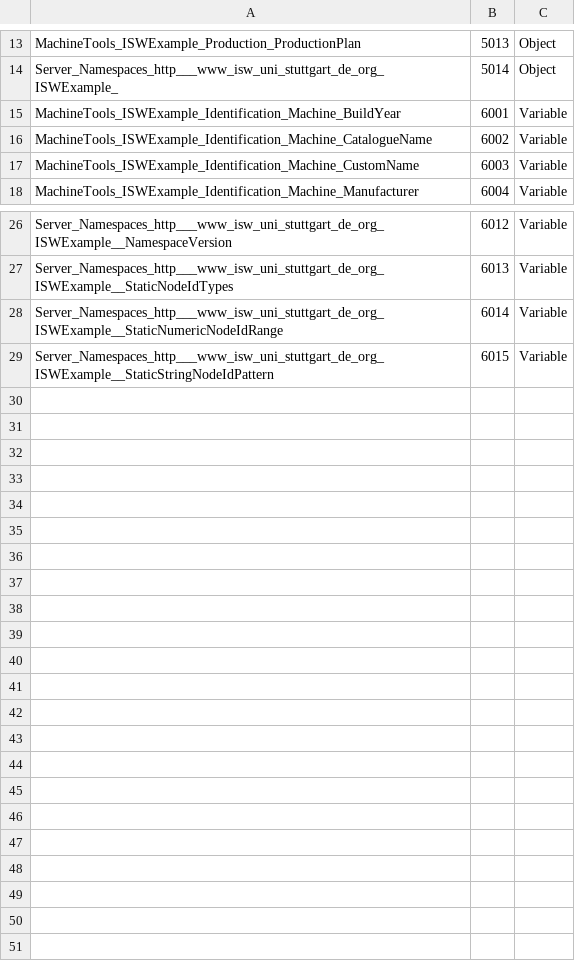
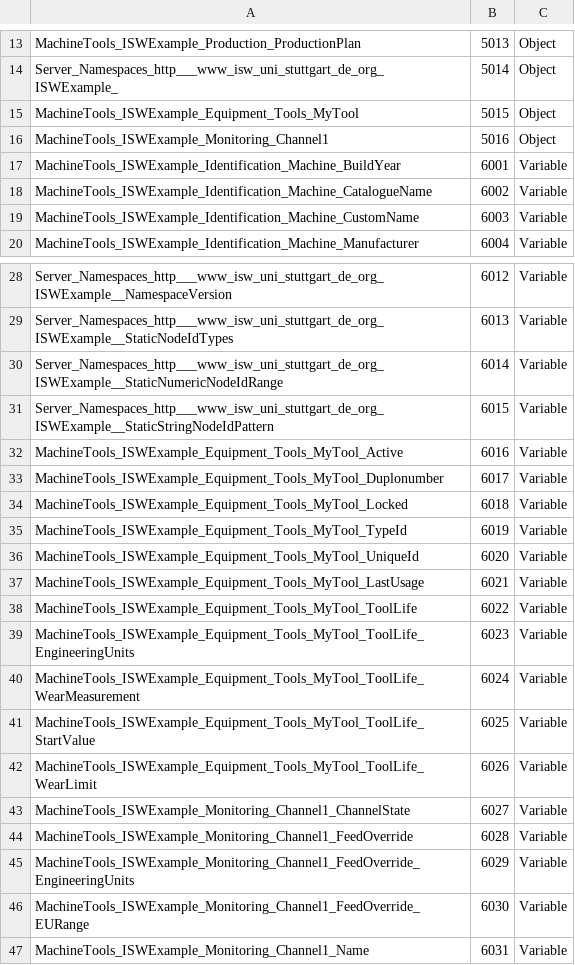
Before and after one commit to umati/Sample-Server, a CSV file: model/iswexample.csv, drawn as a sheet; only a part is shown, gaps mark what is left out; the diff names each change by its address in the sheet, - before the commit and + after, or states it on an @@ line.

Commit message:
Update model Fix error with multiple programs in type Extend instance

```diff
--- a/model/iswexample.csv
+++ b/model/iswexample.csv
+row 15: MachineTools_ISWExample_Equipment_Tools_MyTool | 5015 | Object
+row 16: MachineTools_ISWExample_Monitoring_Channel1 | 5016 | Object
+row 32: MachineTools_ISWExample_Equipment_Tools_MyTool_Active | 6016 | Variable
+row 33: MachineTools_ISWExample_Equipment_Tools_MyTool_Duplonumber | 6017 | Variable
+row 34: MachineTools_ISWExample_Equipment_Tools_MyTool_Locked | 6018 | Variable
+row 35: MachineTools_ISWExample_Equipment_Tools_MyTool_TypeId | 6019 | Variable
+row 36: MachineTools_ISWExample_Equipment_Tools_MyTool_UniqueId | 6020 | Variable
+row 37: MachineTools_ISWExample_Equipment_Tools_MyTool_LastUsage | 6021 | Variable
+row 38: MachineTools_ISWExample_Equipment_Tools_MyTool_ToolLife | 6022 | Variable
+row 39: MachineTools_ISWExample_Equipment_Tools_MyTool_ToolLife_EngineeringUnits | 6023 | Variable
+row 40: MachineTools_ISWExample_Equipment_Tools_MyTool_ToolLife_WearMeasurement | 6024 | Variable
+row 41: MachineTools_ISWExample_Equipment_Tools_MyTool_ToolLife_StartValue | 6025 | Variable
+row 42: MachineTools_ISWExample_Equipment_Tools_MyTool_ToolLife_WearLimit | 6026 | Variable
+row 43: MachineTools_ISWExample_Monitoring_Channel1_ChannelState | 6027 | Variable
+row 44: MachineTools_ISWExample_Monitoring_Channel1_FeedOverride | 6028 | Variable
+row 45: MachineTools_ISWExample_Monitoring_Channel1_FeedOverride_EngineeringUnits | 6029 | Variable
+row 46: MachineTools_ISWExample_Monitoring_Channel1_FeedOverride_EURange | 6030 | Variable
+row 47: MachineTools_ISWExample_Monitoring_Channel1_Name | 6031 | Variable
```
Also changed, not shown: model/umati.csv, 5 other files.
